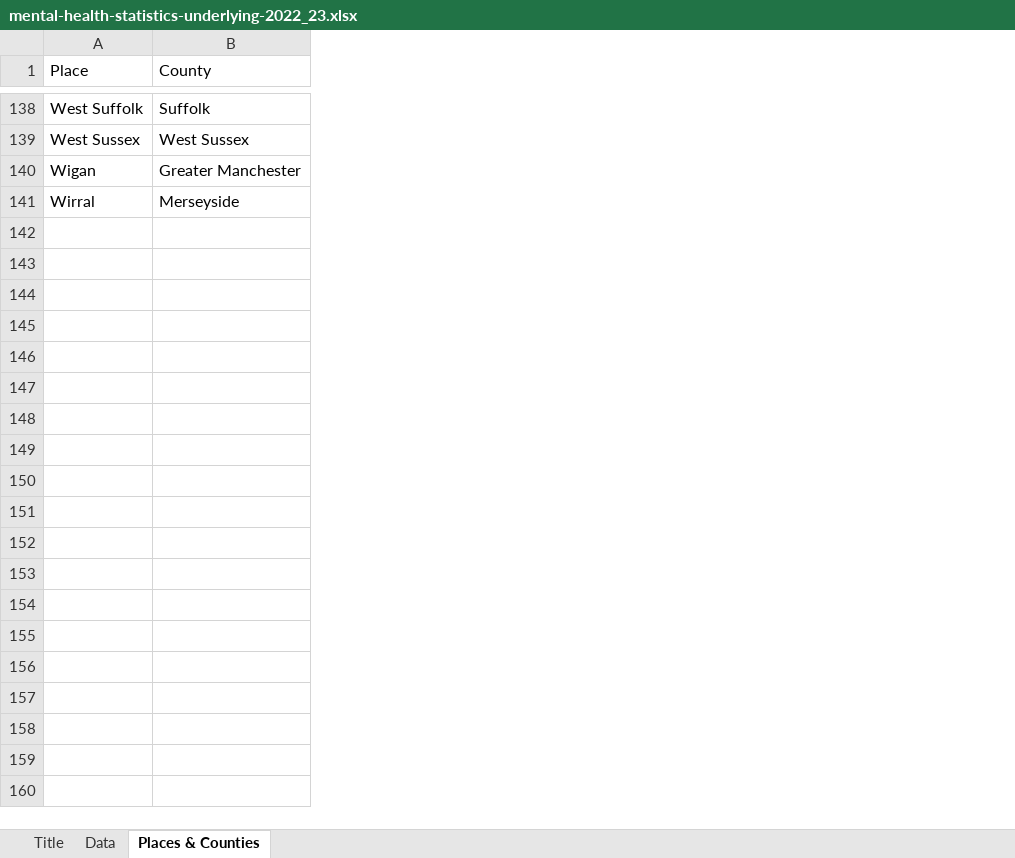
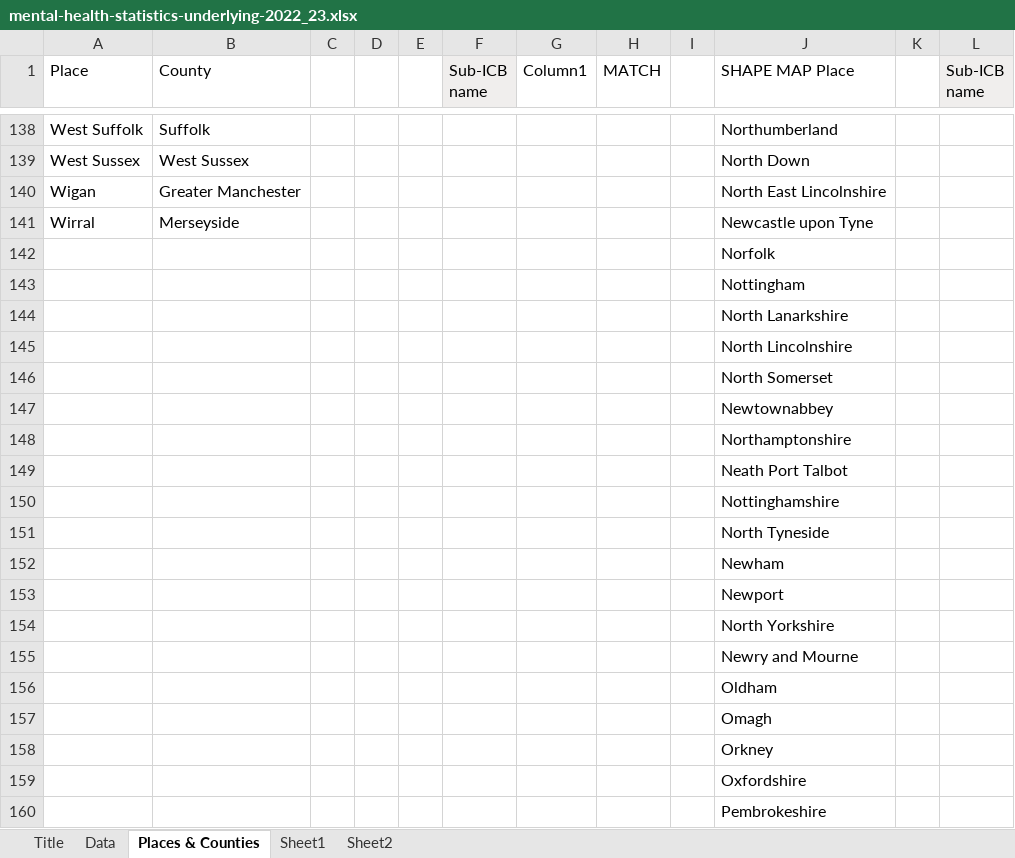
Before and after one commit to msncps/misc, an Excel workbook: mental-health-statistics-underlying-2022_23.xlsx, sheet Places & Counties, drawn as a sheet; only a part is shown, gaps mark what is left out; values as stored, in another font and other column widths than the file's, no borders; table styles not drawn; the diff covers the shown part only; the diff names each change by its address in the sheet, - before the commit and + after, or states it on an @@ line.

```diff
--- a/mental-health-statistics-underlying-2022_23.xlsx (sheet Places & Counties)
+++ b/mental-health-statistics-underlying-2022_23.xlsx (sheet Places & Counties)
+sheet tab: Sheet1
+sheet tab: Sheet2
+column C, empty
+column D, empty
+column E, empty
+column F (Sub-ICB name), empty
+column G (Column1), empty
+column H (MATCH), empty
+column I, empty
+column J (SHAPE MAP Place), rows 138-141: Northumberland | North Down | North East Lincolnshire | Newcastle upon Tyne
+column K, empty
+column L (Sub-ICB name), empty
+row 142:  |  |  |  |  |  |  |  |  | Norfolk
+row 143:  |  |  |  |  |  |  |  |  | Nottingham
+row 144:  |  |  |  |  |  |  |  |  | North Lanarkshire
+row 145:  |  |  |  |  |  |  |  |  | North Lincolnshire
+row 146:  |  |  |  |  |  |  |  |  | North Somerset
+row 147:  |  |  |  |  |  |  |  |  | Newtownabbey
+row 148:  |  |  |  |  |  |  |  |  | Northamptonshire
+row 149:  |  |  |  |  |  |  |  |  | Neath Port Talbot
+row 150:  |  |  |  |  |  |  |  |  | Nottinghamshire
+row 151:  |  |  |  |  |  |  |  |  | North Tyneside
+row 152:  |  |  |  |  |  |  |  |  | Newham
+row 153:  |  |  |  |  |  |  |  |  | Newport
+row 154:  |  |  |  |  |  |  |  |  | North Yorkshire
+row 155:  |  |  |  |  |  |  |  |  | Newry and Mourne
+row 156:  |  |  |  |  |  |  |  |  | Oldham
+row 157:  |  |  |  |  |  |  |  |  | Omagh
+row 158:  |  |  |  |  |  |  |  |  | Orkney
+row 159:  |  |  |  |  |  |  |  |  | Oxfordshire
+row 160:  |  |  |  |  |  |  |  |  | Pembrokeshire
```
Also changed, not shown: 72 added rows elsewhere in this sheet.
